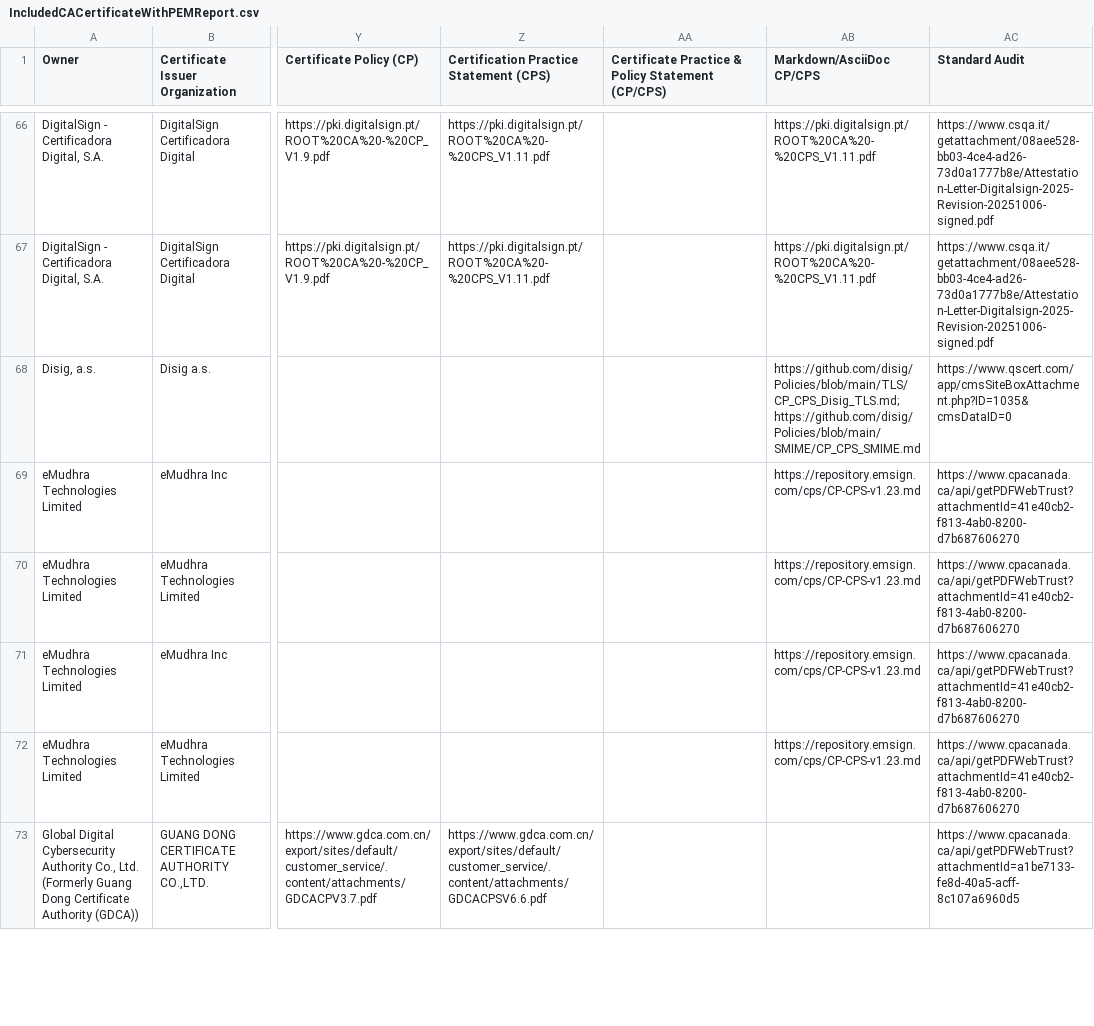
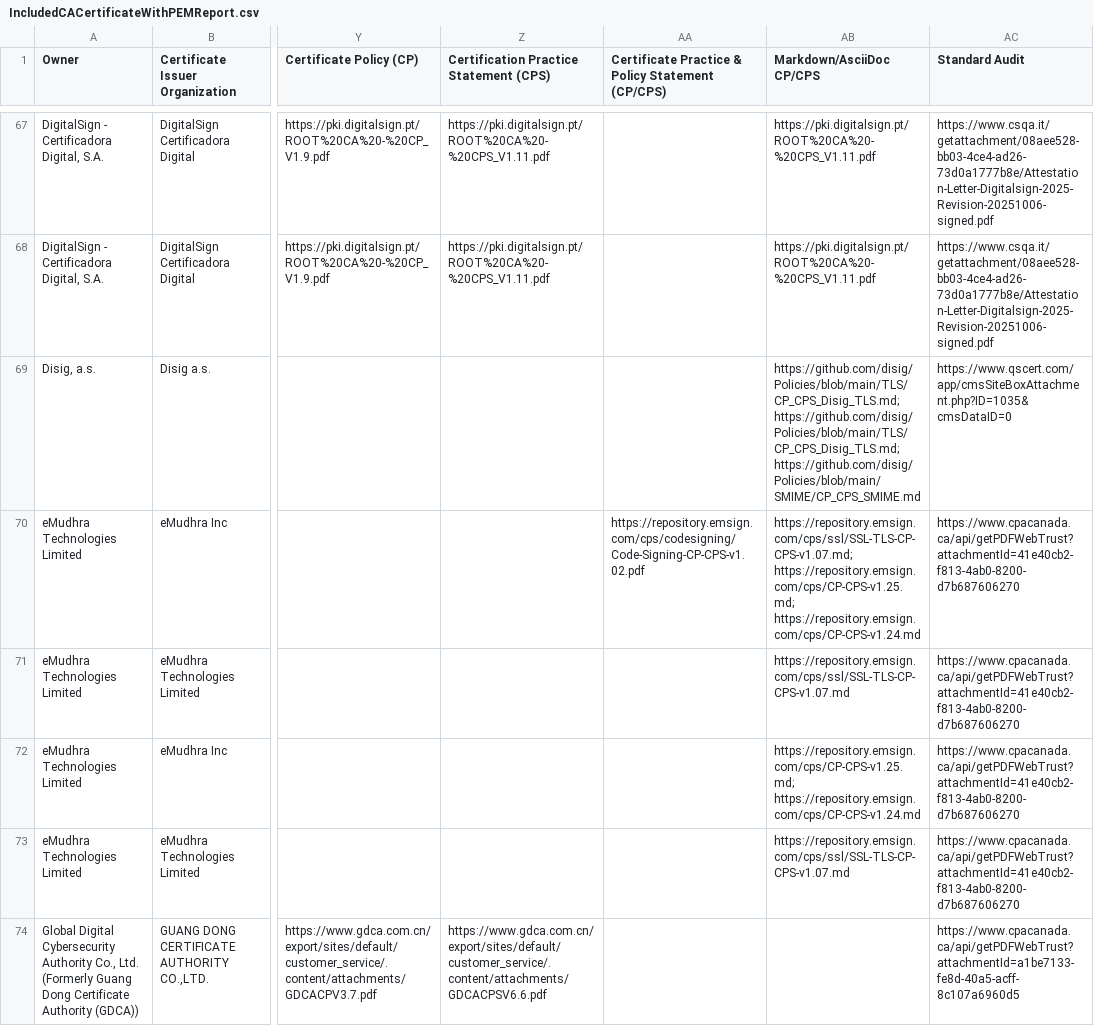
Before and after one commit to atc0005/roots, a CSV file: mozilla_reports/IncludedCACertificateWithPEMReport.csv, drawn as a sheet; only a part is shown, gaps mark what is left out; addresses are those after the commit; the diff covers the shown part only; the diff names each change by its address in the sheet, - before the commit and + after, or states it on an @@ line.

```diff
--- a/mozilla_reports/IncludedCACertificateWithPEMReport.csv
+++ b/mozilla_reports/IncludedCACertificateWithPEMReport.csv
-AB69 (Markdown/AsciiDoc CP/CPS): https://github.com/disig/Policies/blob/main/TLS/CP_CPS_Disig_TLS.md; https://github.com/disig/Policies/blob/main/SMIME/CP_CPS_SMIME.md
+AB69 (Markdown/AsciiDoc CP/CPS): https://github.com/disig/Policies/blob/main/TLS/CP_CPS_Disig_TLS.md; https://github.com/disig/Policies/blob/main/TLS/CP_CPS_Disig_TLS.md; https://github.com/disig/Policies/blob/main/SMIME/CP_CPS_SMIME.md
-AA70: (empty)
+AA70: https://repository.emsign.com/cps/codesigning/Code-Signing-CP-CPS-v1.02.pdf
-AB70 (Markdown/AsciiDoc CP/CPS): https://repository.emsign.com/cps/CP-CPS-v1.23.md
+AB70 (Markdown/AsciiDoc CP/CPS): https://repository.emsign.com/cps/ssl/SSL-TLS-CP-CPS-v1.07.md; https://repository.emsign.com/cps/CP-CPS-v1.25.md; https://repository.emsign.com/cps/CP-CPS-v1.24.md
-AB71 (Markdown/AsciiDoc CP/CPS): https://repository.emsign.com/cps/CP-CPS-v1.23.md
+AB71 (Markdown/AsciiDoc CP/CPS): https://repository.emsign.com/cps/ssl/SSL-TLS-CP-CPS-v1.07.md
-AB72 (Markdown/AsciiDoc CP/CPS): https://repository.emsign.com/cps/CP-CPS-v1.23.md
+AB72 (Markdown/AsciiDoc CP/CPS): https://repository.emsign.com/cps/CP-CPS-v1.25.md; https://repository.emsign.com/cps/CP-CPS-v1.24.md
-AB73 (Markdown/AsciiDoc CP/CPS): https://repository.emsign.com/cps/CP-CPS-v1.23.md
+AB73 (Markdown/AsciiDoc CP/CPS): https://repository.emsign.com/cps/ssl/SSL-TLS-CP-CPS-v1.07.md
```
Also changed, not shown: 1 added row, 1 moved row and 67 edited cells elsewhere in this file, mozilla_reports/RemovedCACertificateWithPEMReport.csv, 7 other files.
